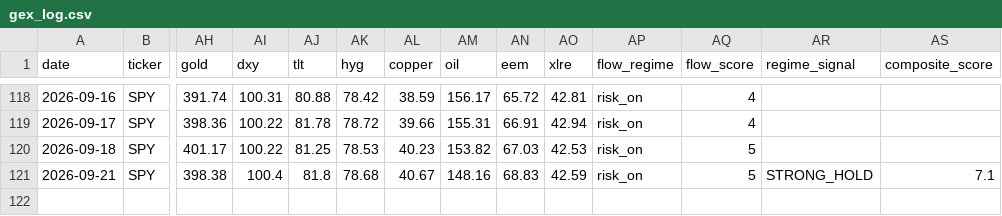
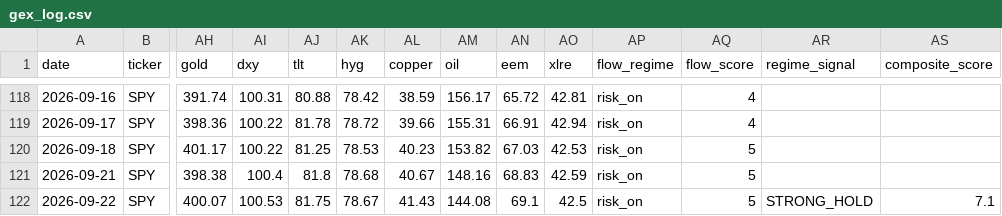
Before and after one commit to one7rade-byte/gex-tracker, a CSV file: gex_log.csv, drawn as a sheet; only a part is shown, gaps mark what is left out; rows hold the shown columns only; the diff names each change by its address in the sheet, - before the commit and + after, or states it on an @@ line.

```diff
--- a/gex_log.csv
+++ b/gex_log.csv
-AR121 (regime_signal): STRONG_HOLD
+AR121 (regime_signal): (empty)
-AS121 (composite_score): 7.1
+AS121 (composite_score): (empty)
+row 122: 2026-09-22 | SPY | 400.07 | 100.53 | 81.75 | 78.67 | 41.43 | 144.08 | 69.1 | 42.5 | risk_on | 5 | STRONG_HOLD | 7.1
```
Also changed, not shown: regime_log.csv.
